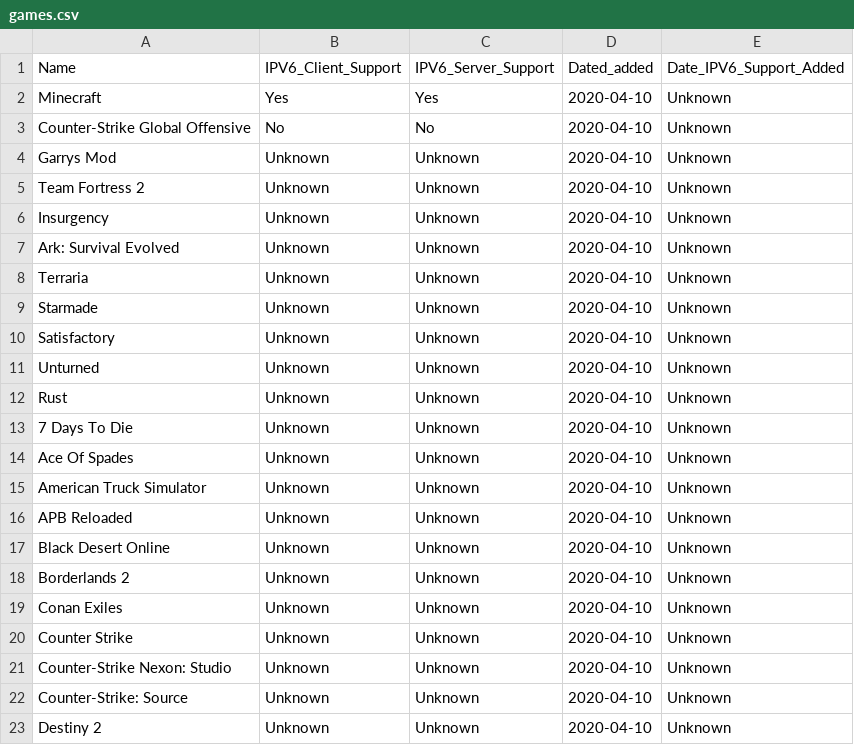
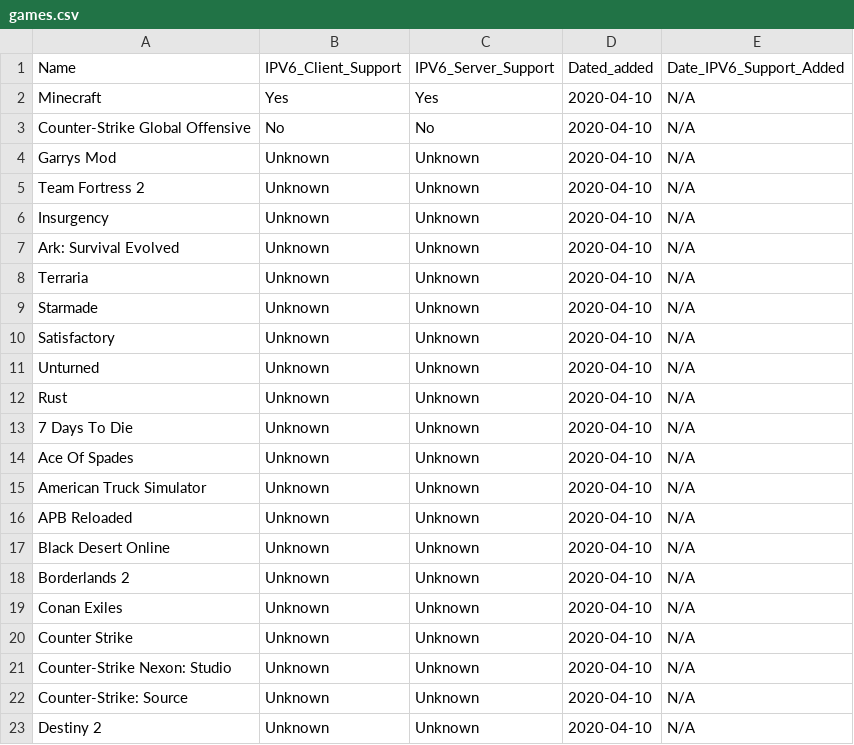
Before and after one commit to KarabroAB/ipv6supportlist, a CSV file: games.csv, drawn as a sheet.

Commit message:
Update games.csv

```diff
--- a/games.csv
+++ b/games.csv
@@ -1,23 +1,23 @@
 Name,IPV6_Client_Support,IPV6_Server_Support,Dated_added,Date_IPV6_Support_Added
-Minecraft,Yes,Yes,2020-04-10,Unknown
-Counter-Strike Global Offensive,No,No,2020-04-10,Unknown
-Garrys Mod,Unknown,Unknown,2020-04-10,Unknown
-Team Fortress 2,Unknown,Unknown,2020-04-10,Unknown
-Insurgency,Unknown,Unknown,2020-04-10,Unknown
-Ark: Survival Evolved,Unknown,Unknown,2020-04-10,Unknown
-Terraria,Unknown,Unknown,2020-04-10,Unknown
-Starmade,Unknown,Unknown,2020-04-10,Unknown
-Satisfactory,Unknown,Unknown,2020-04-10,Unknown
-Unturned,Unknown,Unknown,2020-04-10,Unknown
-Rust,Unknown,Unknown,2020-04-10,Unknown
-7 Days To Die,Unknown,Unknown,2020-04-10,Unknown
-Ace Of Spades,Unknown,Unknown,2020-04-10,Unknown
-American Truck Simulator,Unknown,Unknown,2020-04-10,Unknown
-APB Reloaded,Unknown,Unknown,2020-04-10,Unknown
-Black Desert Online,Unknown,Unknown,2020-04-10,Unknown
-Borderlands 2,Unknown,Unknown,2020-04-10,Unknown
-Conan Exiles,Unknown,Unknown,2020-04-10,Unknown
-Counter Strike,Unknown,Unknown,2020-04-10,Unknown
-Counter-Strike Nexon: Studio,Unknown,Unknown,2020-04-10,Unknown
-Counter-Strike: Source,Unknown,Unknown,2020-04-10,Unknown
-Destiny 2,Unknown,Unknown,2020-04-10,Unknown
+Minecraft,Yes,Yes,2020-04-10,N/A
+Counter-Strike Global Offensive,No,No,2020-04-10,N/A
+Garrys Mod,Unknown,Unknown,2020-04-10,N/A
+Team Fortress 2,Unknown,Unknown,2020-04-10,N/A
+Insurgency,Unknown,Unknown,2020-04-10,N/A
+Ark: Survival Evolved,Unknown,Unknown,2020-04-10,N/A
+Terraria,Unknown,Unknown,2020-04-10,N/A
+Starmade,Unknown,Unknown,2020-04-10,N/A
+Satisfactory,Unknown,Unknown,2020-04-10,N/A
+Unturned,Unknown,Unknown,2020-04-10,N/A
+Rust,Unknown,Unknown,2020-04-10,N/A
+7 Days To Die,Unknown,Unknown,2020-04-10,N/A
+Ace Of Spades,Unknown,Unknown,2020-04-10,N/A
+American Truck Simulator,Unknown,Unknown,2020-04-10,N/A
+APB Reloaded,Unknown,Unknown,2020-04-10,N/A
+Black Desert Online,Unknown,Unknown,2020-04-10,N/A
+Borderlands 2,Unknown,Unknown,2020-04-10,N/A
+Conan Exiles,Unknown,Unknown,2020-04-10,N/A
+Counter Strike,Unknown,Unknown,2020-04-10,N/A
+Counter-Strike Nexon: Studio,Unknown,Unknown,2020-04-10,N/A
+Counter-Strike: Source,Unknown,Unknown,2020-04-10,N/A
+Destiny 2,Unknown,Unknown,2020-04-10,N/A
```
